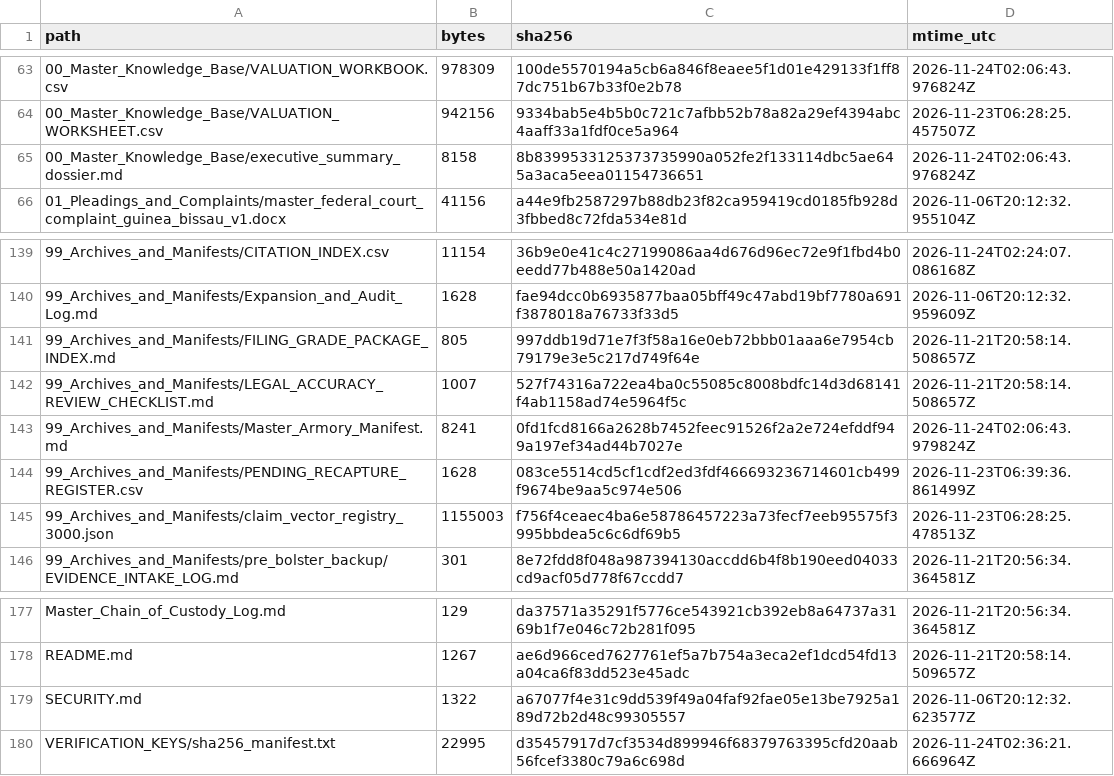
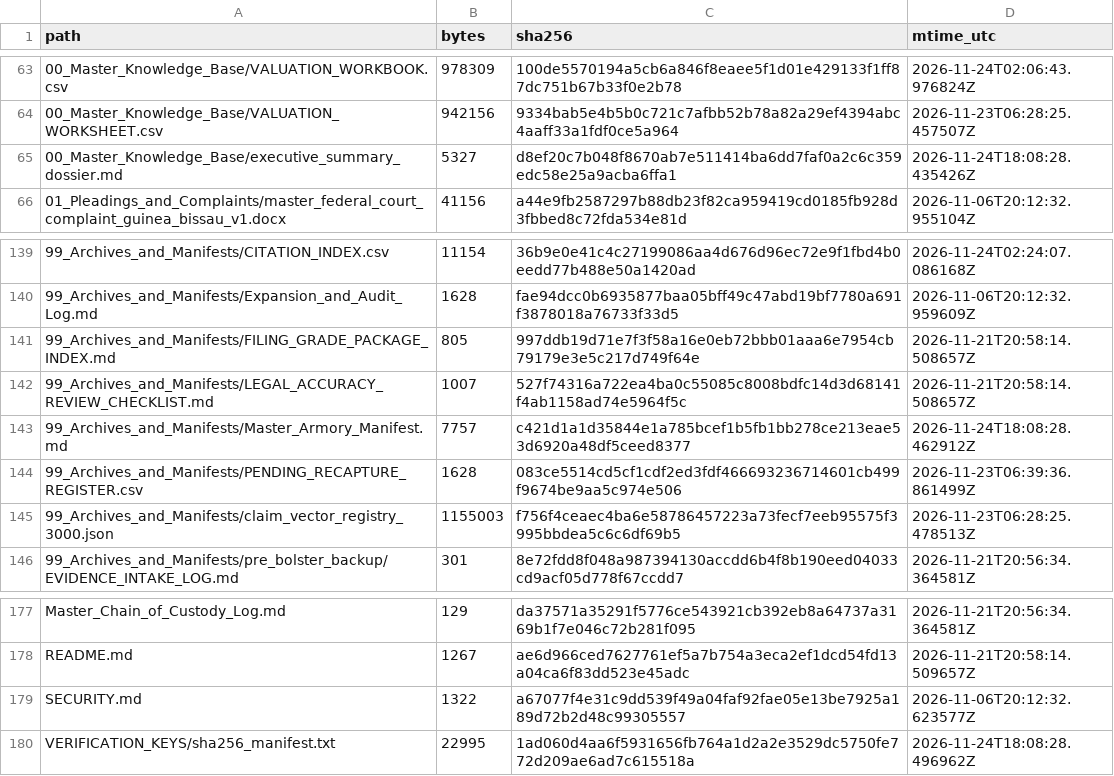
Before and after one commit to GlobalRestitutionAlliance/africa-us-gw-guinea-bissau-master-litigation, a CSV file: 99_Archives_and_Manifests/MANIFEST_SHA256.csv, drawn as a sheet; only a part is shown, gaps mark what is left out.

Commit message:
REVERTED DUE TO UNPROMPTED MASS J3WFICATED DATA CORRUPTION BY COMPROMISED BIASED LLM/ARTIFICIAL INTELLIGENCE MODELS

```diff
--- a/99_Archives_and_Manifests/MANIFEST_SHA256.csv
+++ b/99_Archives_and_Manifests/MANIFEST_SHA256.csv
@@ -64,3 +64,3 @@ path,bytes,sha256,mtime_utc
 00_Master_Knowledge_Base/VALUATION_WORKSHEET.csv,942156,9334bab5e4b5b0c721c7afbb52b78a82a29ef4394abc4aaff33a1fdf0ce5a964,2026-11-23T06:28:25.457507Z
-00_Master_Knowledge_Base/executive_summary_dossier.md,8158,8b8399533125373735990a052fe2f133114dbc5ae645a3aca5eea01154736651,2026-11-24T02:06:43.976824Z
+00_Master_Knowledge_Base/executive_summary_dossier.md,5327,d8ef20c7b048f8670ab7e511414ba6dd7faf0a2c6c359edc58e25a9acba6ffa1,2026-11-24T18:08:28.435426Z
 01_Pleadings_and_Complaints/master_federal_court_complaint_guinea_bissau_v1.docx,41156,a44e9fb2587297b88db23f82ca959419cd0185fb928d3fbbed8c72fda534e81d,2026-11-06T20:12:32.955104Z
@@ -142,3 +142,3 @@ path,bytes,sha256,mtime_utc
 99_Archives_and_Manifests/LEGAL_ACCURACY_REVIEW_CHECKLIST.md,1007,527f74316a722ea4ba0c55085c8008bdfc14d3d68141f4ab1158ad74e5964f5c,2026-11-21T20:58:14.508657Z
-99_Archives_and_Manifests/Master_Armory_Manifest.md,8241,0fd1fcd8166a2628b7452feec91526f2a2e724efddf949a197ef34ad44b7027e,2026-11-24T02:06:43.979824Z
+99_Archives_and_Manifests/Master_Armory_Manifest.md,7757,c421d1a1d35844e1a785bcef1b5fb1bb278ce213eae53d6920a48df5ceed8377,2026-11-24T18:08:28.462912Z
 99_Archives_and_Manifests/PENDING_RECAPTURE_REGISTER.csv,1628,083ce5514cd5cf1cdf2ed3fdf466693236714601cb499f9674be9aa5c974e506,2026-11-23T06:39:36.861499Z
@@ -179,2 +179,2 @@ README.md,1267,ae6d966ced7627761ef5a7b754a3eca2ef1dcd54fd13a04ca6f83dd523e45adc,
 SECURITY.md,1322,a67077f4e31c9dd539f49a04faf92fae05e13be7925a189d72b2d48c99305557,2026-11-06T20:12:32.623577Z
-VERIFICATION_KEYS/sha256_manifest.txt,22995,d35457917d7cf3534d899946f68379763395cfd20aab56fcef3380c79a6c698d,2026-11-24T02:36:21.666964Z
+VERIFICATION_KEYS/sha256_manifest.txt,22995,1ad060d4aa6f5931656fb764a1d2a2e3529dc5750fe772d209ae6ad7c615518a,2026-11-24T18:08:28.496962Z
```
Also changed, not shown: 3 other files.
